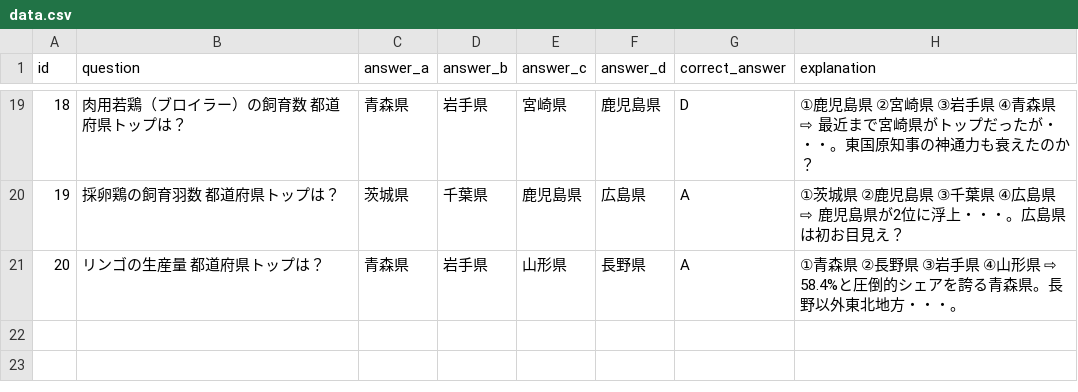
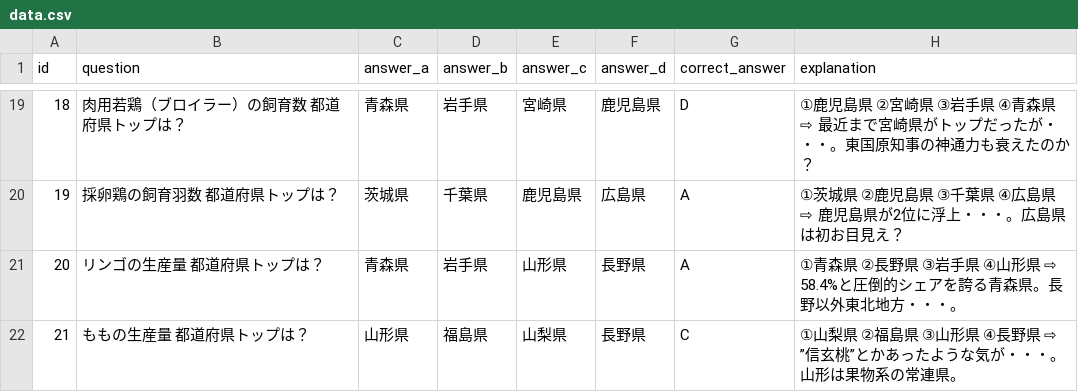
Before and after one commit to mastermshige/quiz, a CSV file: lib/data.csv, drawn as a sheet; only a part is shown, gaps mark what is left out; the diff names each change by its address in the sheet, - before the commit and + after, or states it on an @@ line.

Commit message:
quiz second commit

```diff
--- a/lib/data.csv
+++ b/lib/data.csv
+row 22: 21 | ももの生産量 都道府県トップは？ | 山形県 | 福島県 | 山梨県 | 長野県 | C | ①山梨県 ②福島県 ③山形県 ④長野県 ⇨ ”信玄桃”とかあったような気が・・・。山形は果物系の常連県。
```
